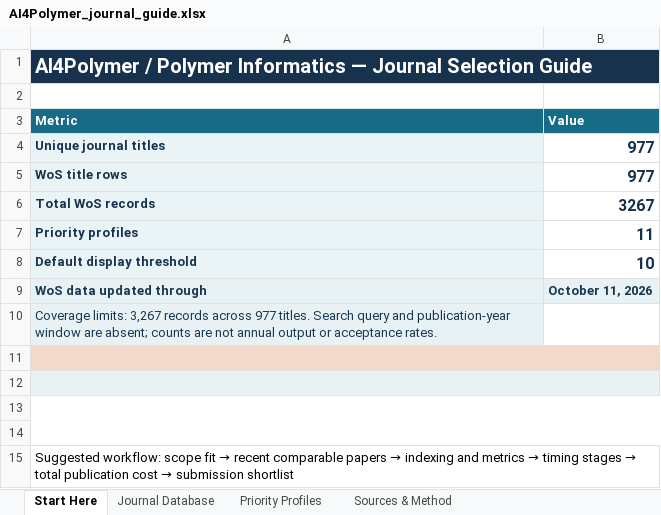
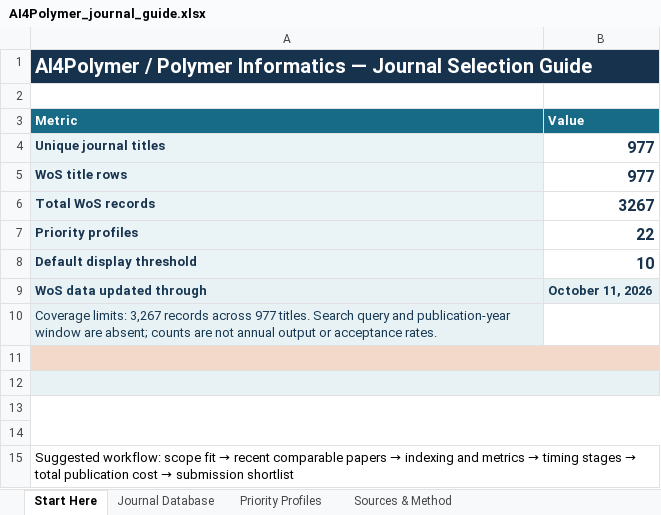
Before and after one commit to ShiqianTan/AI4PolymerJournalRecommendation, an Excel workbook: deliverables/AI4Polymer_journal_guide.xlsx, sheet Start Here, drawn as a sheet; values as stored, in another font and other column widths than the file's, no borders; the diff names each change by its address in the sheet, - before the commit and + after, or states it on an @@ line.

```diff
--- a/deliverables/AI4Polymer_journal_guide.xlsx (sheet Start Here)
+++ b/deliverables/AI4Polymer_journal_guide.xlsx (sheet Start Here)
-B7 (Value): 11
+B7 (Value): 22
```
Also changed, not shown: sheet Journal Database, sheet Priority Profiles, sheet Sources & Method, 3 other files.
